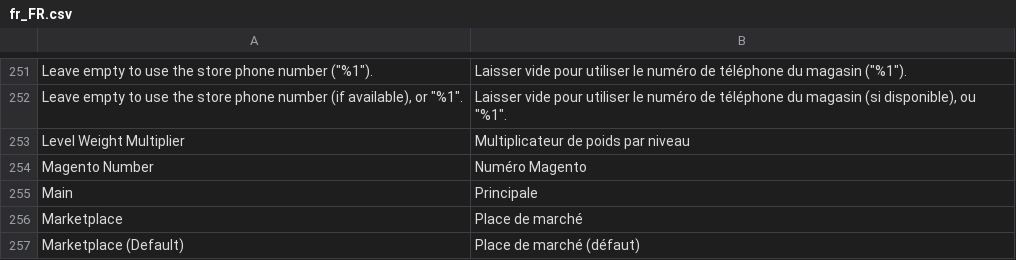
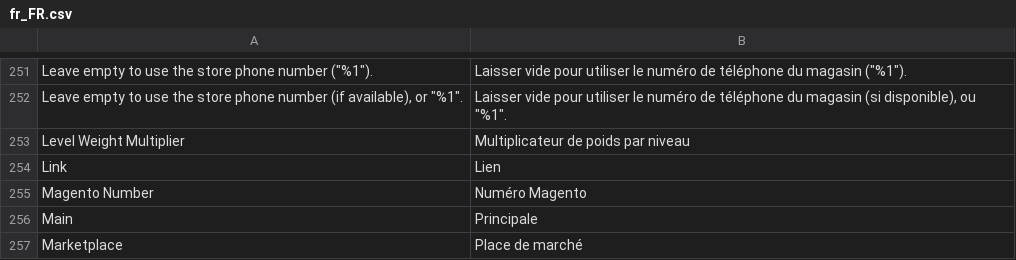
Before and after one commit to shoppingflux/module-magento2, a CSV file: i18n/fr_FR.csv, drawn as a sheet; only a part is shown, gaps mark what is left out; the shorter side is filled out with more unchanged rows; the diff names each change by its address in the sheet, - before the commit and + after, or states it on an @@ line.

```diff
--- a/i18n/fr_FR.csv
+++ b/i18n/fr_FR.csv
+row 254: Link | Lien
```
Also changed, not shown: 10 other files.
